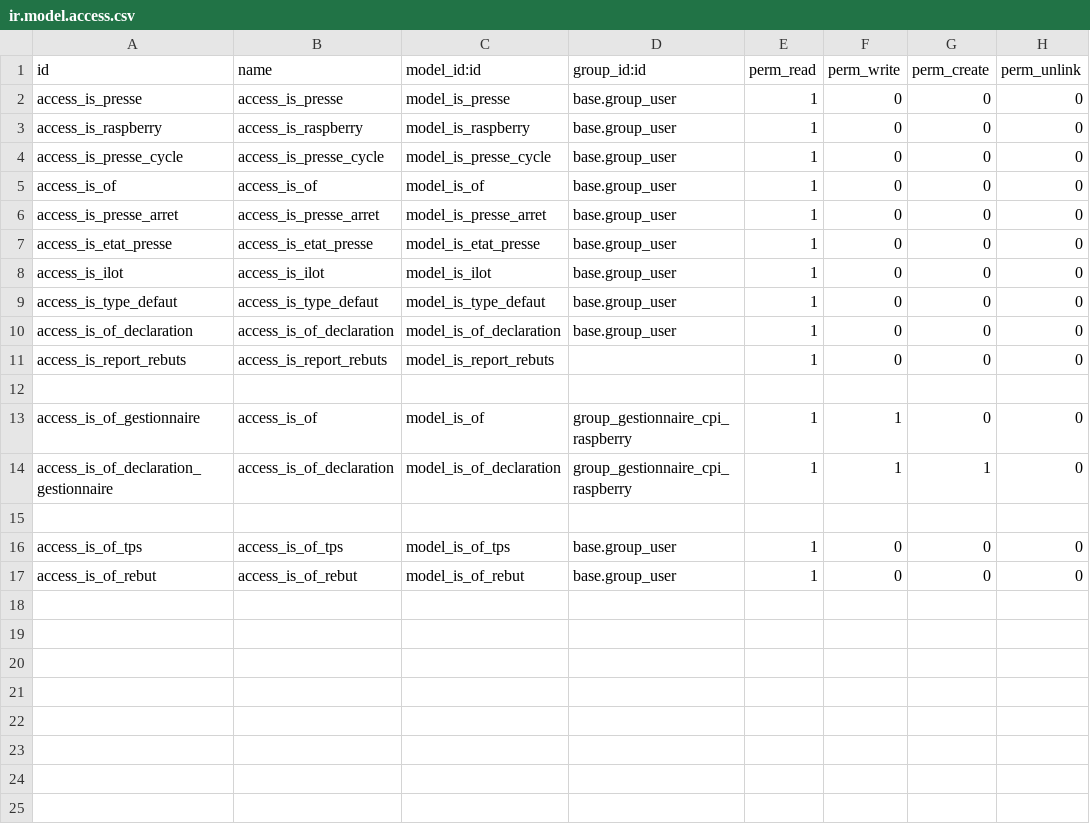
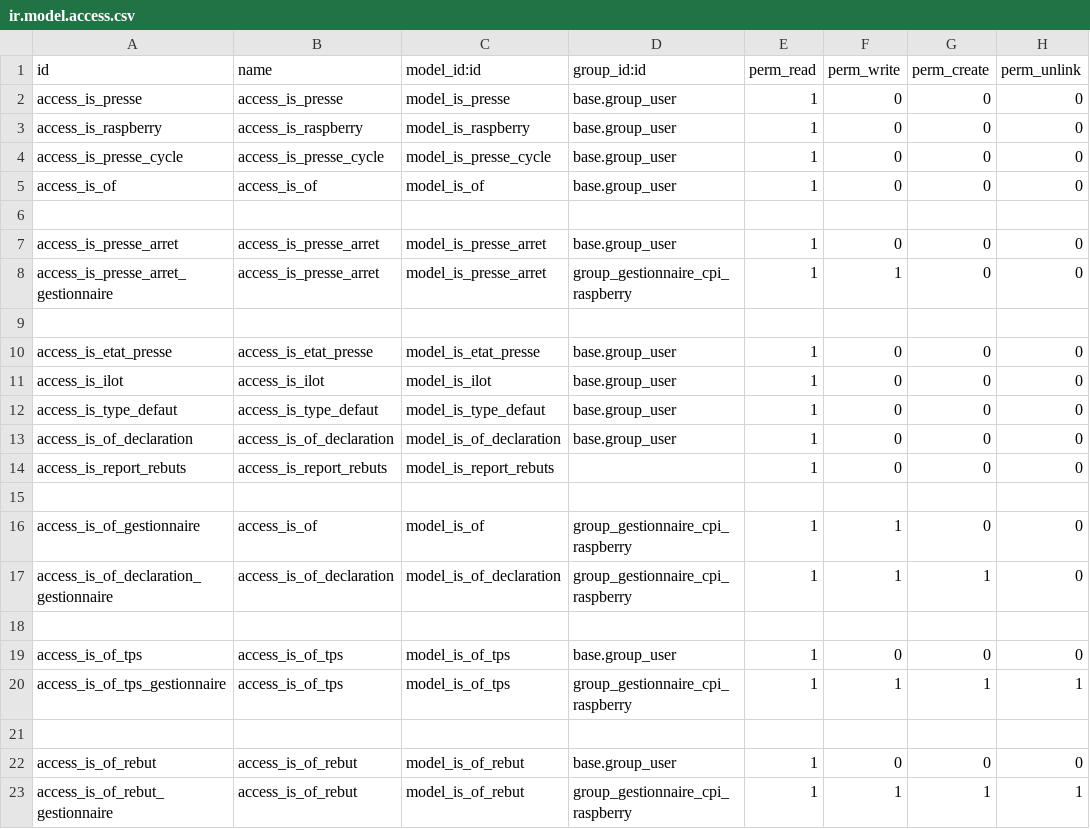
Before and after one commit to tonygalmiche/is_cpi_raspberry, a CSV file: security/ir.model.access.csv, drawn as a sheet; the diff names each change by its address in the sheet, - before the commit and + after, or states it on an @@ line.

```diff
--- a/security/ir.model.access.csv
+++ b/security/ir.model.access.csv
+row 6: (empty)
+row 8: access_is_presse_arret_gestionnaire | access_is_presse_arret | model_is_presse_arret | group_gestionnaire_cpi_raspberry | 1 | 1 | 0 | 0
+row 9: (empty)
+row 20: access_is_of_tps_gestionnaire | access_is_of_tps | model_is_of_tps | group_gestionnaire_cpi_raspberry | 1 | 1 | 1 | 1
+row 21: (empty)
+row 23: access_is_of_rebut_gestionnaire | access_is_of_rebut | model_is_of_rebut | group_gestionnaire_cpi_raspberry | 1 | 1 | 1 | 1
```
Also changed, not shown: 3 other files.
